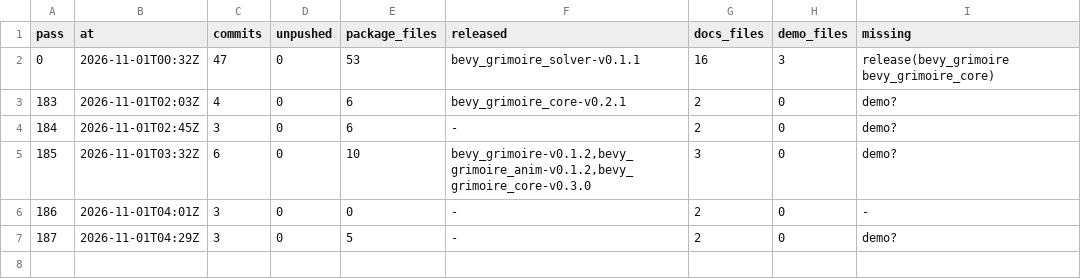
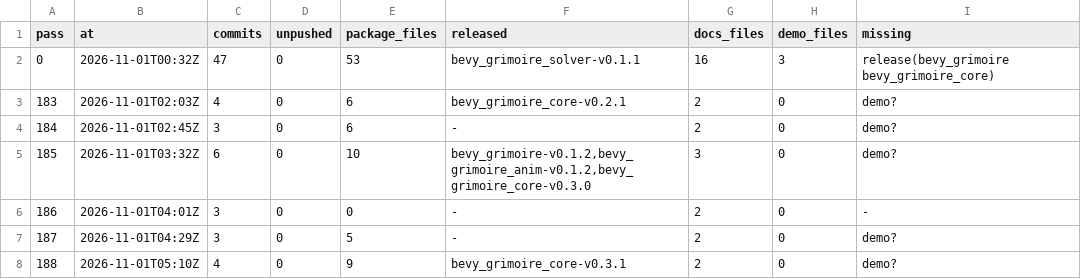
Before and after one commit to bevy-coven/bevy_grimoire, a TSV file: steps/bevy_emerge_loop-audit.tsv, drawn as a sheet.

Commit message:
steps: bevy_emerge_loop

```diff
--- a/steps/bevy_emerge_loop-audit.tsv
+++ b/steps/bevy_emerge_loop-audit.tsv
@@ -7 +7,2 @@ pass	at	commits	unpushed	package_files	released	docs_files	demo_files	missing
 187	2026-11-01T04:29Z	3	0	5	-	2	0	demo?
+188	2026-11-01T05:10Z	4	0	9	bevy_grimoire_core-v0.3.1	2	0	demo?
```
Also changed, not shown: 2 other files.
